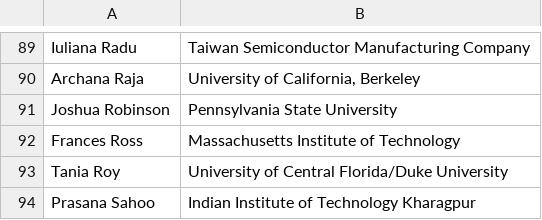
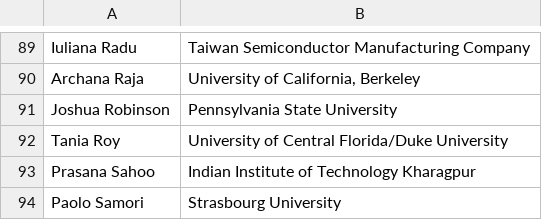
Before and after one commit to 0Hughman0/tmd_conference, a CSV file: tmd_conference/_data/2D_Conference.csv, drawn as a sheet; only a part is shown, gaps mark what is left out; the shorter side is filled out with more unchanged rows; the diff names each change by its address in the sheet, - before the commit and + after, or states it on an @@ line.

Commit message:
removal of FR

```diff
--- a/tmd_conference/_data/2D_Conference.csv
+++ b/tmd_conference/_data/2D_Conference.csv
-row 92: Frances Ross | Massachusetts Institute of Technology
```
